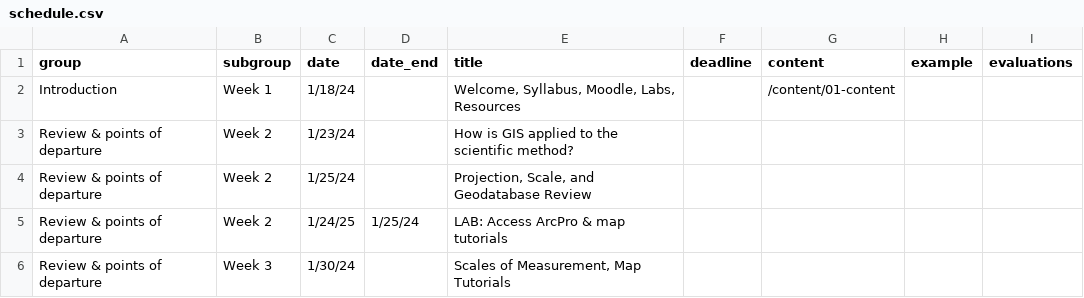
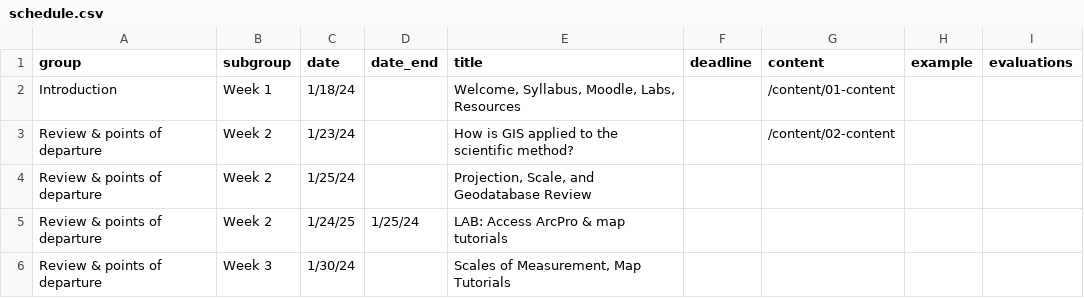
Before and after one commit to bocinsky/gisapps, a CSV file: schedule/schedule.csv, drawn as a sheet; only a part is shown.

Commit message:
add content

```diff
--- a/schedule/schedule.csv
+++ b/schedule/schedule.csv
@@ -2,3 +2,3 @@ group,subgroup,date,date_end,title,deadline,content,example,evaluations
 Introduction,Week 1,1/18/24,,"Welcome, Syllabus, Moodle, Labs, Resources",,/content/01-content,,
-Review & points of departure,Week 2,1/23/24,,How is GIS applied to the scientific method?,,,,
+Review & points of departure,Week 2,1/23/24,,How is GIS applied to the scientific method?,,/content/02-content,,
 Review & points of departure,Week 2,1/25/24,,"Projection, Scale, and Geodatabase Review",,,,
```
Also changed, not shown: 7 other files.
